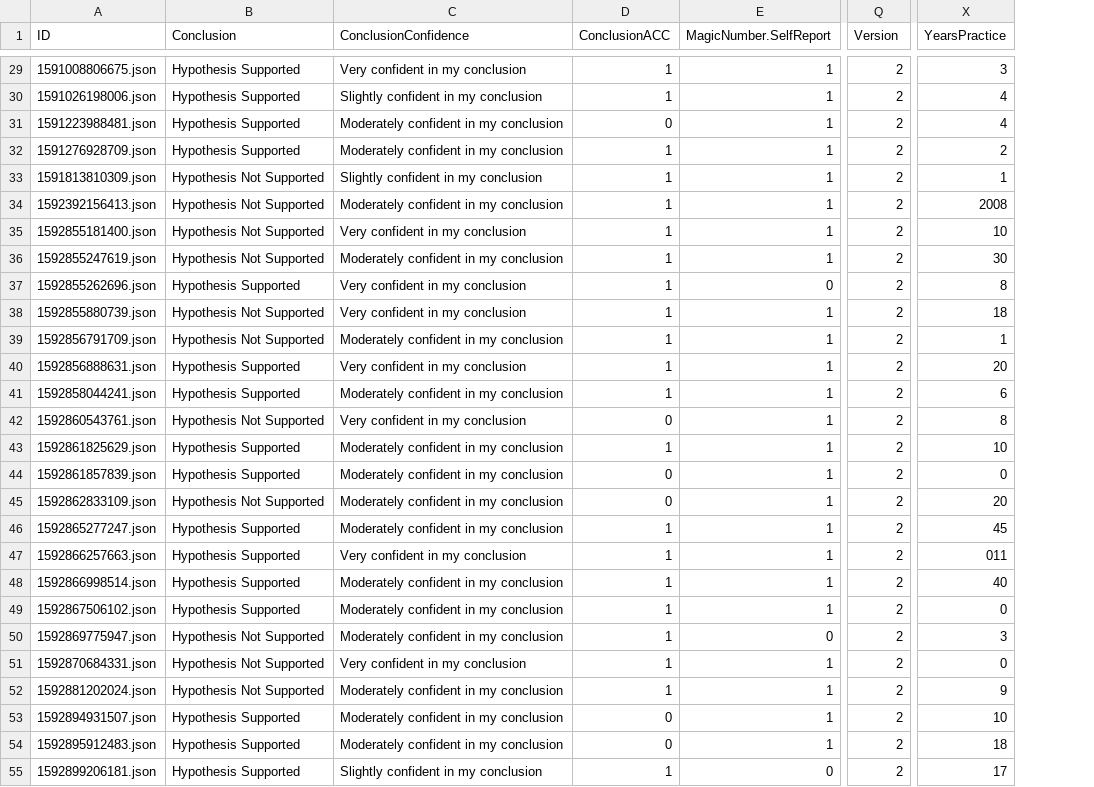
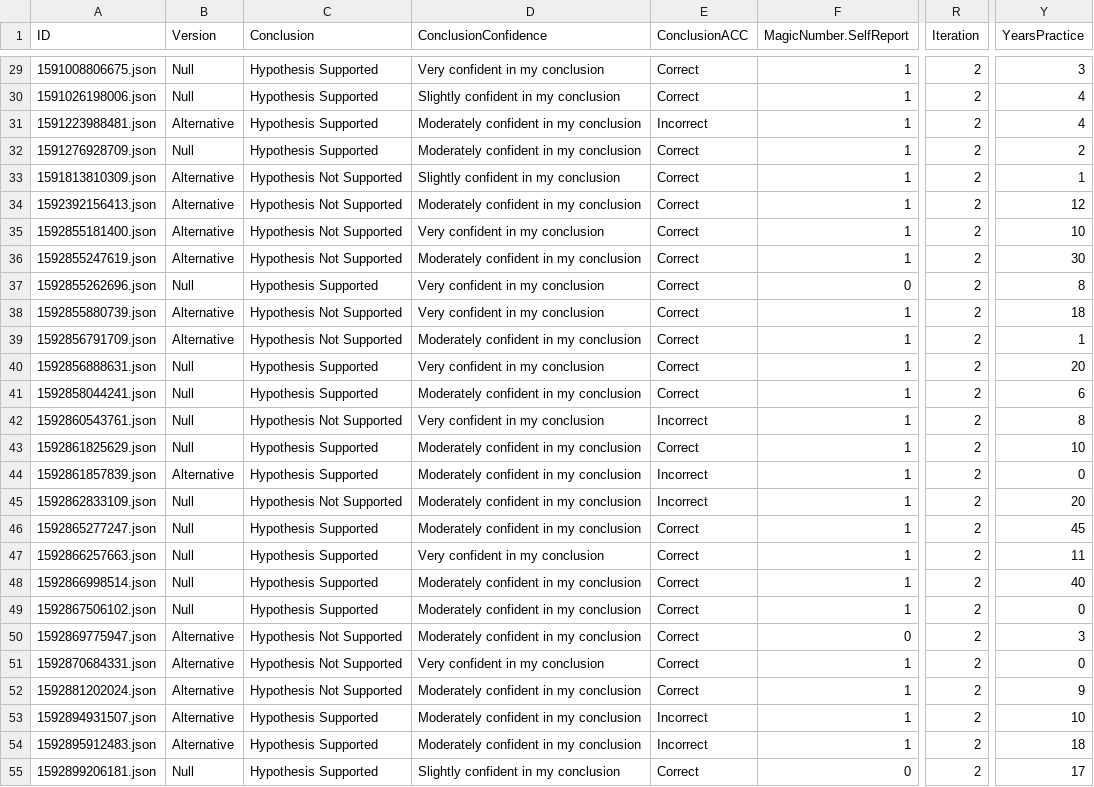
Before and after one commit to cristinagwilson/data-foraging-in-human-robot-teams, a CSV file: Simulated Scenario/DataRaw.csv, drawn as a sheet; only a part is shown, gaps mark what is left out; addresses are those after the commit; the diff covers the shown part only; the diff names each change by its address in the sheet, - before the commit and + after, or states it on an @@ line.

```diff
--- a/Simulated Scenario/DataRaw.csv
+++ b/Simulated Scenario/DataRaw.csv
+column B (Version), rows 29-55: Null | Null | Alternative | Null | Alternative | Alternative | Alternative | Alternative | Null | Alternative | Alternative | Null | Null | Null | Null | Alternative | Null | Null | Null | Null | Null | Alternative | Alternative | Alternative | Alternative | Alternative | Null
-R1: Version
+R1: Iteration
-E29:E30 (ConclusionACC): 1
+E29:E30 (ConclusionACC): Correct
-E31 (ConclusionACC): 0
+E31 (ConclusionACC): Incorrect
-E32:E41 (ConclusionACC): 1
+E32:E41 (ConclusionACC): Correct
-Y34 (YearsPractice): 2008
+Y34 (YearsPractice): 12
-E42 (ConclusionACC): 0
+E42 (ConclusionACC): Incorrect
-E43 (ConclusionACC): 1
+E43 (ConclusionACC): Correct
-E44:E45 (ConclusionACC): 0
+E44:E45 (ConclusionACC): Incorrect
-E46:E52 (ConclusionACC): 1
+E46:E52 (ConclusionACC): Correct
-Y47 (YearsPractice): 011
+Y47 (YearsPractice): 11
-E53:E54 (ConclusionACC): 0
+E53:E54 (ConclusionACC): Incorrect
-E55 (ConclusionACC): 1
+E55 (ConclusionACC): Correct
```
Also changed, not shown: 94 edited cells elsewhere in this file, Simulated Scenario/DataQual.csv, 5 other files.
